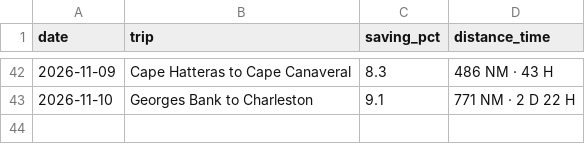
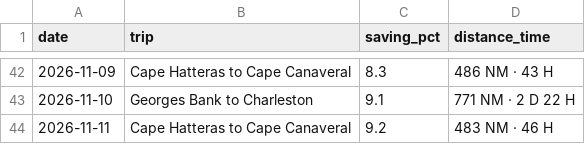
Before and after one commit to sdonea/holomap, a CSV file: docs/daily-routes.csv, drawn as a sheet; only a part is shown, gaps mark what is left out.

```diff
--- a/docs/daily-routes.csv
+++ b/docs/daily-routes.csv
@@ -43 +43,2 @@ date,trip,saving_pct,distance_time
 2026-11-10,Georges Bank to Charleston,9.1,"771 NM · 2 D 22 H"
+2026-11-11,Cape Hatteras to Cape Canaveral,9.2,"483 NM · 46 H"
```
Also changed, not shown: 1 other file.
